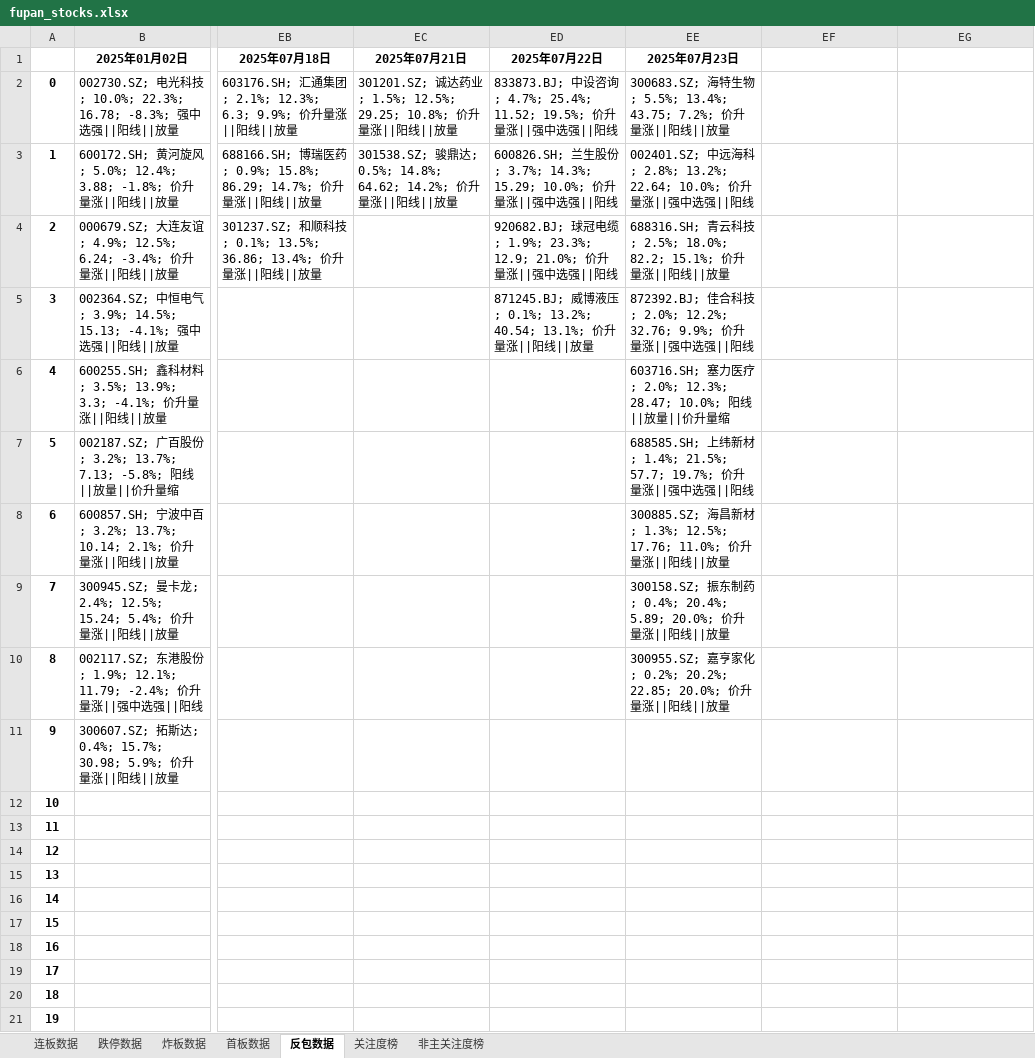
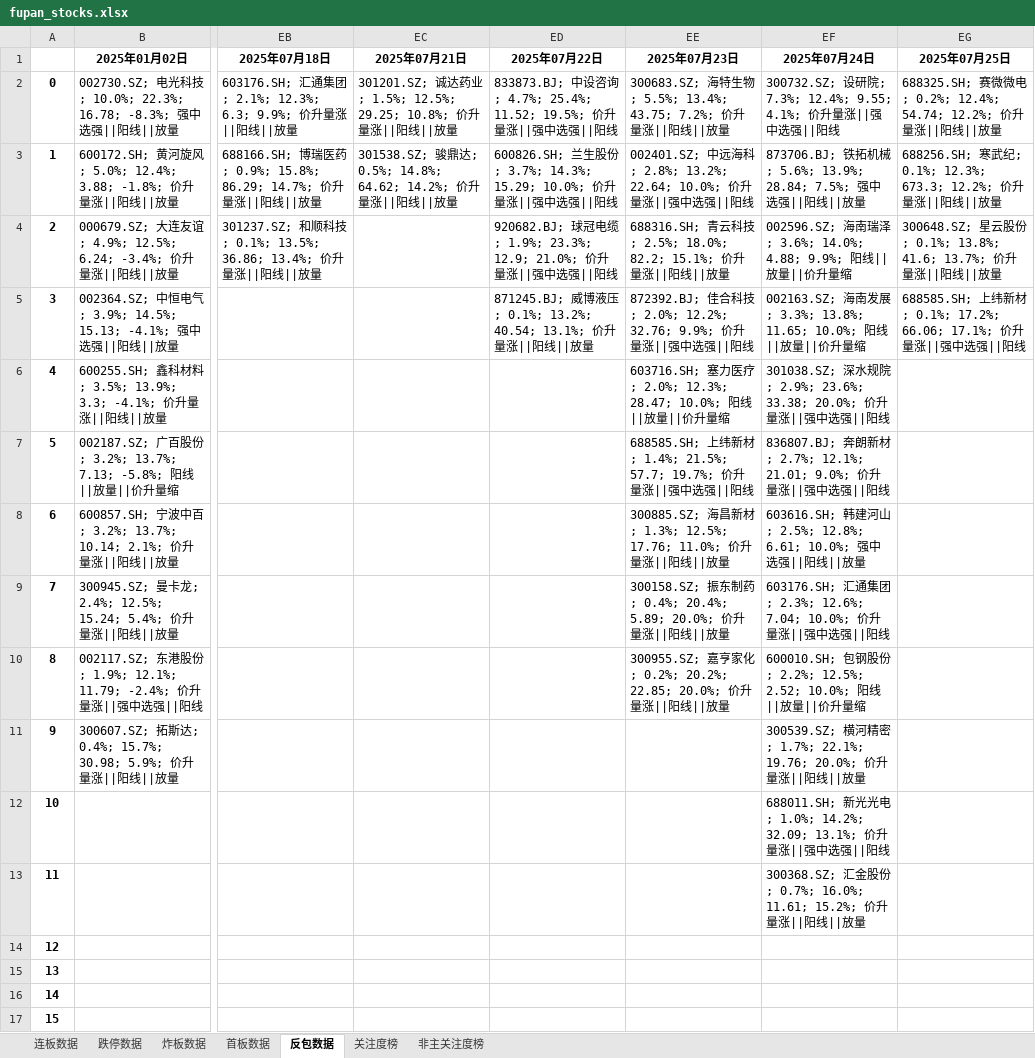
Before and after one commit to KealLiang/HardTrading, an Excel workbook: excel/fupan_stocks.xlsx, sheet 反包数据, drawn as a sheet; only a part is shown, gaps mark what is left out; the shorter side is filled out with more unchanged rows; values as stored, in another font and other column widths than the file's, no borders; the diff names each change by its address in the sheet, - before the commit and + after, or states it on an @@ line.

```diff
--- a/excel/fupan_stocks.xlsx (sheet 反包数据)
+++ b/excel/fupan_stocks.xlsx (sheet 反包数据)
-EF1: (empty)
+EF1: 2025年07月24日
-EG1: (empty)
+EG1: 2025年07月25日
-EF2 (2025年07月24日): (empty)
+EF2 (2025年07月24日): 300732.SZ; 设研院; 7.3%; 12.4%; 9.55; 4.1%; 价升量涨||强中选强||阳线
-EG2 (2025年07月25日): (empty)
+EG2 (2025年07月25日): 688325.SH; 赛微微电; 0.2%; 12.4%; 54.74; 12.2%; 价升量涨||阳线||放量
-EF3 (2025年07月24日): (empty)
+EF3 (2025年07月24日): 873706.BJ; 铁拓机械; 5.6%; 13.9%; 28.84; 7.5%; 强中选强||阳线||放量
-EG3 (2025年07月25日): (empty)
+EG3 (2025年07月25日): 688256.SH; 寒武纪; 0.1%; 12.3%; 673.3; 12.2%; 价升量涨||阳线||放量
-EF4 (2025年07月24日): (empty)
+EF4 (2025年07月24日): 002596.SZ; 海南瑞泽; 3.6%; 14.0%; 4.88; 9.9%; 阳线||放量||价升量缩
-EG4 (2025年07月25日): (empty)
+EG4 (2025年07月25日): 300648.SZ; 星云股份; 0.1%; 13.8%; 41.6; 13.7%; 价升量涨||阳线||放量
-EF5 (2025年07月24日): (empty)
+EF5 (2025年07月24日): 002163.SZ; 海南发展; 3.3%; 13.8%; 11.65; 10.0%; 阳线||放量||价升量缩
-EG5 (2025年07月25日): (empty)
+EG5 (2025年07月25日): 688585.SH; 上纬新材; 0.1%; 17.2%; 66.06; 17.1%; 价升量涨||强中选强||阳线
-EF6 (2025年07月24日): (empty)
+EF6 (2025年07月24日): 301038.SZ; 深水规院; 2.9%; 23.6%; 33.38; 20.0%; 价升量涨||强中选强||阳线
-EF7 (2025年07月24日): (empty)
+EF7 (2025年07月24日): 836807.BJ; 奔朗新材; 2.7%; 12.1%; 21.01; 9.0%; 价升量涨||强中选强||阳线
-EF8 (2025年07月24日): (empty)
+EF8 (2025年07月24日): 603616.SH; 韩建河山; 2.5%; 12.8%; 6.61; 10.0%; 强中选强||阳线||放量
-EF9 (2025年07月24日): (empty)
+EF9 (2025年07月24日): 603176.SH; 汇通集团; 2.3%; 12.6%; 7.04; 10.0%; 价升量涨||强中选强||阳线
-EF10 (2025年07月24日): (empty)
+EF10 (2025年07月24日): 600010.SH; 包钢股份; 2.2%; 12.5%; 2.52; 10.0%; 阳线||放量||价升量缩
-EF11 (2025年07月24日): (empty)
+EF11 (2025年07月24日): 300539.SZ; 横河精密; 1.7%; 22.1%; 19.76; 20.0%; 价升量涨||阳线||放量
-EF12 (2025年07月24日): (empty)
+EF12 (2025年07月24日): 688011.SH; 新光光电; 1.0%; 14.2%; 32.09; 13.1%; 价升量涨||强中选强||阳线
-EF13 (2025年07月24日): (empty)
+EF13 (2025年07月24日): 300368.SZ; 汇金股份; 0.7%; 16.0%; 11.61; 15.2%; 价升量涨||阳线||放量
```
Also changed, not shown: sheet 跌停数据, sheet 非主关注度榜, sheet 关注度榜, sheet 炸板数据, sheet 连板数据, sheet 首板数据, excel/fupan_analysis.xlsx, excel/fupan_stocks_non_main.xlsx, 3 other files.
